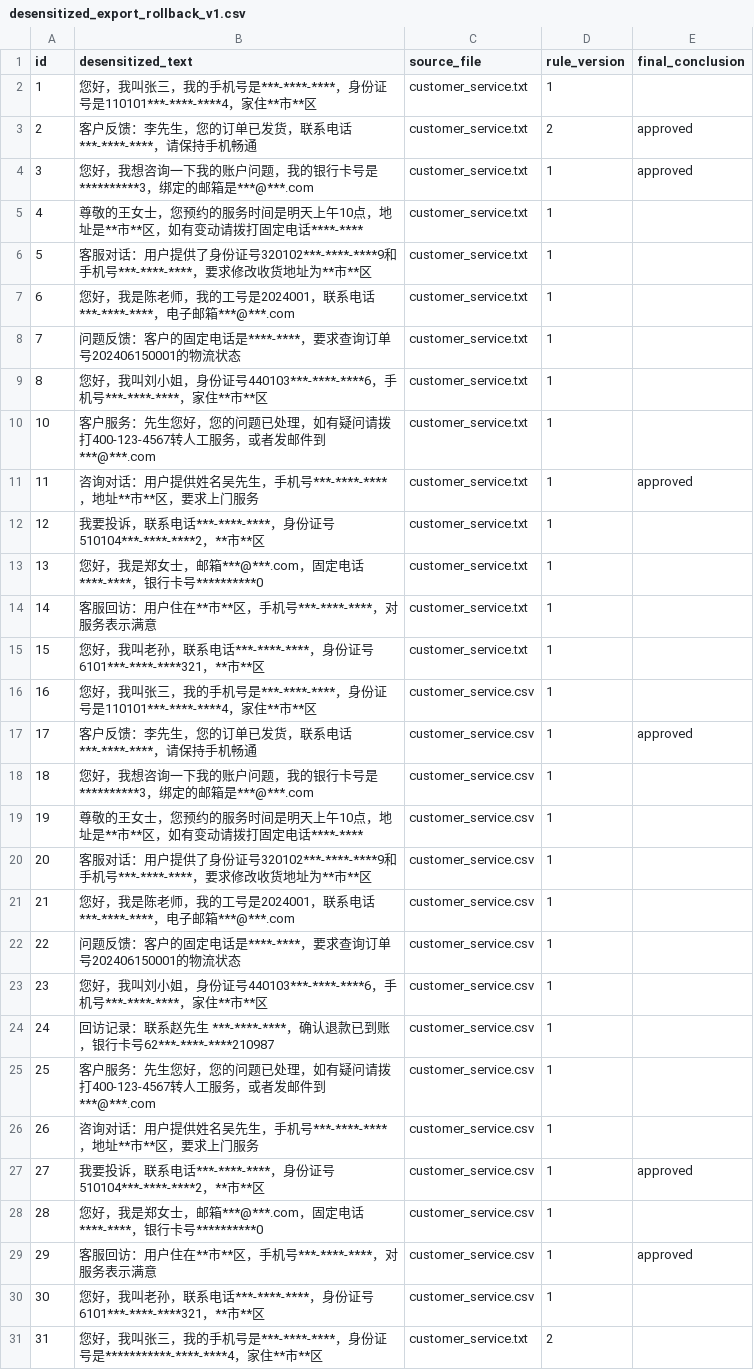
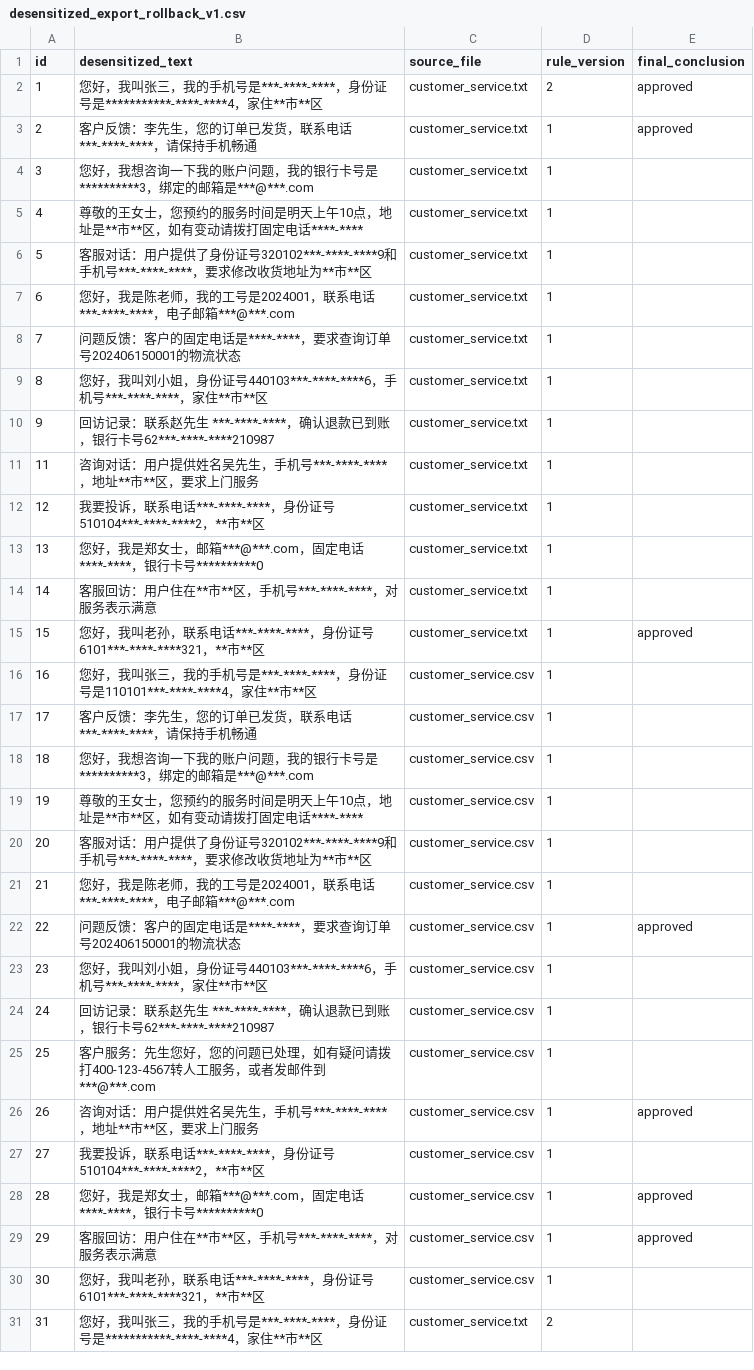
Before and after one commit to zzz-net/lfc-00013, a CSV file: test_output/desensitized_export_rollback_v1.csv, drawn as a sheet; only a part is shown; the diff covers the shown part only.

```diff
--- a/test_output/desensitized_export_rollback_v1.csv
+++ b/test_output/desensitized_export_rollback_v1.csv
@@ -1,5 +1,5 @@
 id,desensitized_text,source_file,rule_version,final_conclusion
-1,您好，我叫张三，我的手机号是***-****-****，身份证号是110101***-****-****4，家住**市**区,customer_service.txt,1,
-2,客户反馈：李先生，您的订单已发货，联系电话***-****-****，请保持手机畅通,customer_service.txt,2,approved
-3,您好，我想咨询一下我的账户问题，我的银行卡号是**********3，绑定的邮箱是***@***.com,customer_service.txt,1,approved
+1,您好，我叫张三，我的手机号是***-****-****，身份证号是***********-****-****4，家住**市**区,customer_service.txt,2,approved
+2,客户反馈：李先生，您的订单已发货，联系电话***-****-****，请保持手机畅通,customer_service.txt,1,approved
+3,您好，我想咨询一下我的账户问题，我的银行卡号是**********3，绑定的邮箱是***@***.com,customer_service.txt,1,
 4,尊敬的王女士，您预约的服务时间是明天上午10点，地址是**市**区，如有变动请拨打固定电话****-****,customer_service.txt,1,
@@ -9,4 +9,4 @@
 8,您好，我叫刘小姐，身份证号440103***-****-****6，手机号***-****-****，家住**市**区,customer_service.txt,1,
-10,客户服务：先生您好，您的问题已处理，如有疑问请拨打400-123-4567转人工服务，或者发邮件到***@***.com,customer_service.txt,1,
-11,咨询对话：用户提供姓名吴先生，手机号***-****-****，地址**市**区，要求上门服务,customer_service.txt,1,approved
+9,回访记录：联系赵先生 ***-****-****，确认退款已到账，银行卡号62***-****-****210987,customer_service.txt,1,
+11,咨询对话：用户提供姓名吴先生，手机号***-****-****，地址**市**区，要求上门服务,customer_service.txt,1,
 12,我要投诉，联系电话***-****-****，身份证号510104***-****-****2，**市**区,customer_service.txt,1,
@@ -14,5 +14,5 @@
 14,客服回访：用户住在**市**区，手机号***-****-****，对服务表示满意,customer_service.txt,1,
-15,您好，我叫老孙，联系电话***-****-****，身份证号6101***-****-****321，**市**区,customer_service.txt,1,
+15,您好，我叫老孙，联系电话***-****-****，身份证号6101***-****-****321，**市**区,customer_service.txt,1,approved
 16,您好，我叫张三，我的手机号是***-****-****，身份证号是110101***-****-****4，家住**市**区,customer_service.csv,1,
-17,客户反馈：李先生，您的订单已发货，联系电话***-****-****，请保持手机畅通,customer_service.csv,1,approved
+17,客户反馈：李先生，您的订单已发货，联系电话***-****-****，请保持手机畅通,customer_service.csv,1,
 18,您好，我想咨询一下我的账户问题，我的银行卡号是**********3，绑定的邮箱是***@***.com,customer_service.csv,1,
@@ -21,3 +21,3 @@
 21,您好，我是陈老师，我的工号是2024001，联系电话***-****-****，电子邮箱***@***.com,customer_service.csv,1,
-22,问题反馈：客户的固定电话是****-****，要求查询订单号202406150001的物流状态,customer_service.csv,1,
+22,问题反馈：客户的固定电话是****-****，要求查询订单号202406150001的物流状态,customer_service.csv,1,approved
 23,您好，我叫刘小姐，身份证号440103***-****-****6，手机号***-****-****，家住**市**区,customer_service.csv,1,
@@ -25,5 +25,5 @@
 25,客户服务：先生您好，您的问题已处理，如有疑问请拨打400-123-4567转人工服务，或者发邮件到***@***.com,customer_service.csv,1,
-26,咨询对话：用户提供姓名吴先生，手机号***-****-****，地址**市**区，要求上门服务,customer_service.csv,1,
-27,我要投诉，联系电话***-****-****，身份证号510104***-****-****2，**市**区,customer_service.csv,1,approved
-28,您好，我是郑女士，邮箱***@***.com，固定电话****-****，银行卡号**********0,customer_service.csv,1,
+26,咨询对话：用户提供姓名吴先生，手机号***-****-****，地址**市**区，要求上门服务,customer_service.csv,1,approved
+27,我要投诉，联系电话***-****-****，身份证号510104***-****-****2，**市**区,customer_service.csv,1,
+28,您好，我是郑女士，邮箱***@***.com，固定电话****-****，银行卡号**********0,customer_service.csv,1,approved
 29,客服回访：用户住在**市**区，手机号***-****-****，对服务表示满意,customer_service.csv,1,approved
```
Also changed, not shown: 1 edited cell elsewhere in this file, test_output/desensitized_export_v2.csv, 13 other files.
